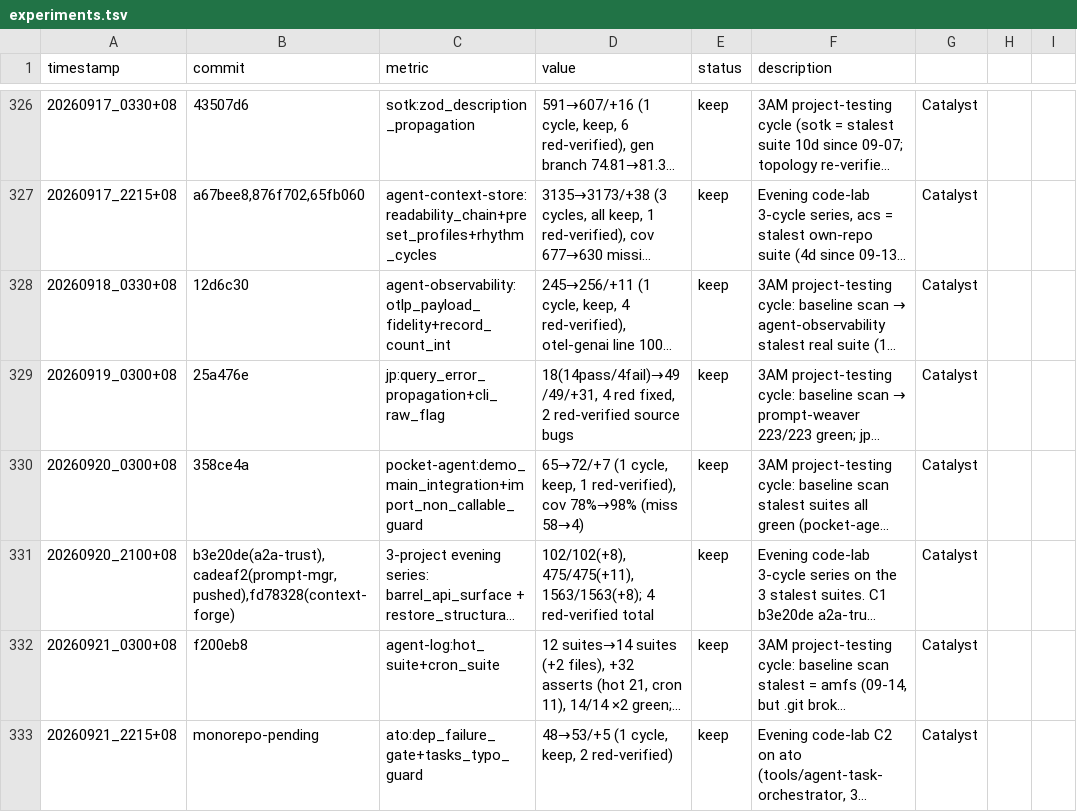
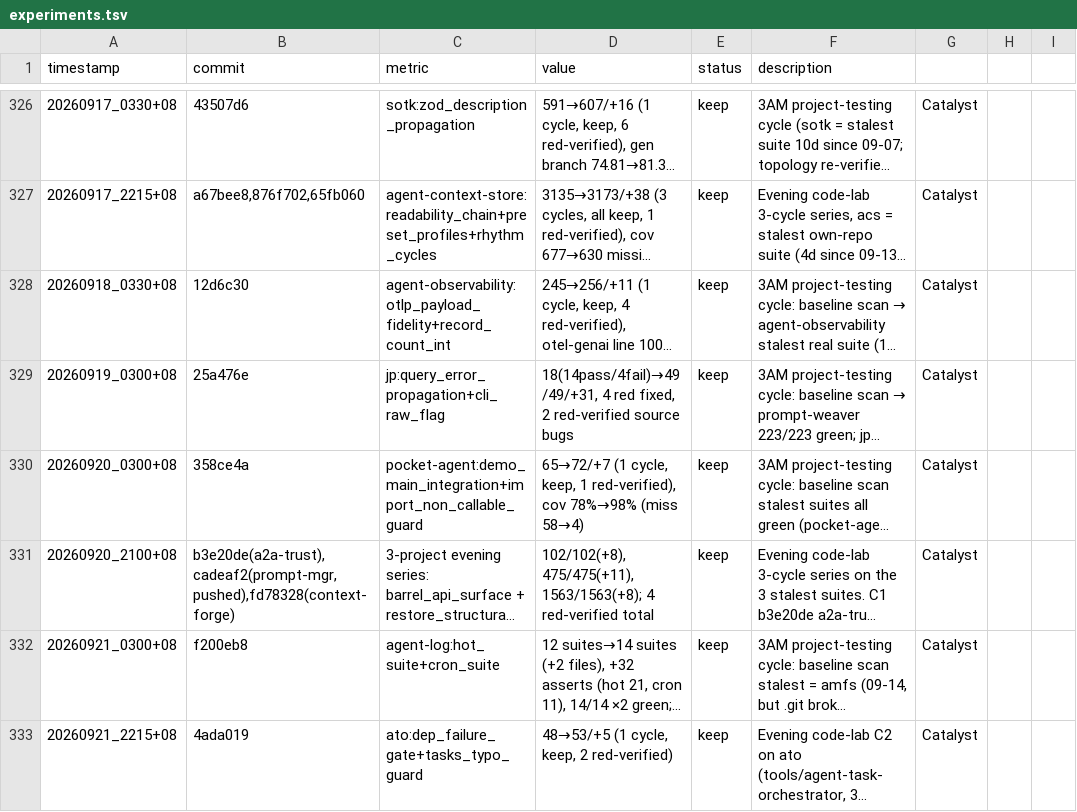
Before and after one commit to robertsong2019/openclaw-workspace, a TSV file: experiments.tsv, drawn as a sheet; only a part is shown, gaps mark what is left out; long unchanged cells end in …; the diff names each change by its address in the sheet, - before the commit and + after, or states it on an @@ line.

Commit message:
experiments.tsv: record 20260921_2215 ato dep-gate cycle (4ada019)

```diff
--- a/experiments.tsv
+++ b/experiments.tsv
-B333 (commit): monorepo-pending
+B333 (commit): 4ada019
```
